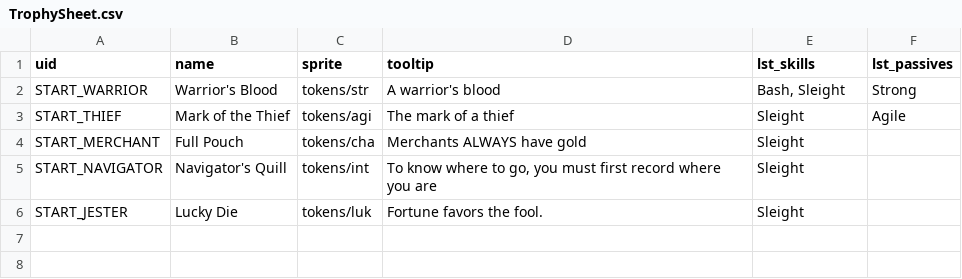
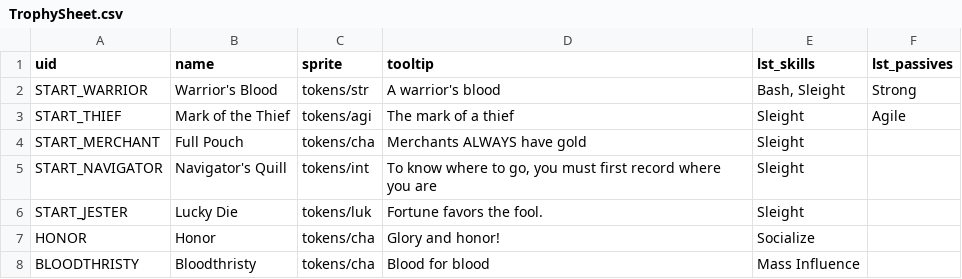
Before and after one commit to IntricateInk/Match3RPG, a CSV file: Assets/Script/Generated/TrophySheet.csv, drawn as a sheet.

Commit message:
Refactored passives and added tile and token passives

```diff
--- a/Assets/Script/Generated/TrophySheet.csv
+++ b/Assets/Script/Generated/TrophySheet.csv
@@ -6 +6,3 @@ START_NAVIGATOR,Navigator's Quill,tokens/int,"To know where to go, you must firs
 START_JESTER,Lucky Die,tokens/luk,Fortune favors the fool.,Sleight,
+HONOR,Honor,tokens/cha,Glory and honor!,Socialize,
+BLOODTHRISTY,Bloodthristy,tokens/cha,Blood for blood,Mass Influence,
```
Also changed, not shown: Assets/Script/Generated/EncounterObjective.csv, 31 other files.
